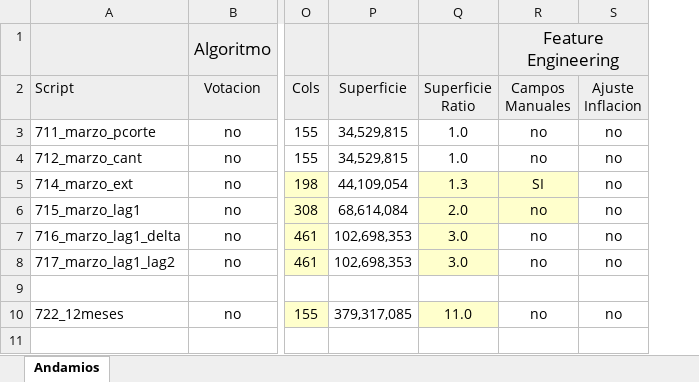
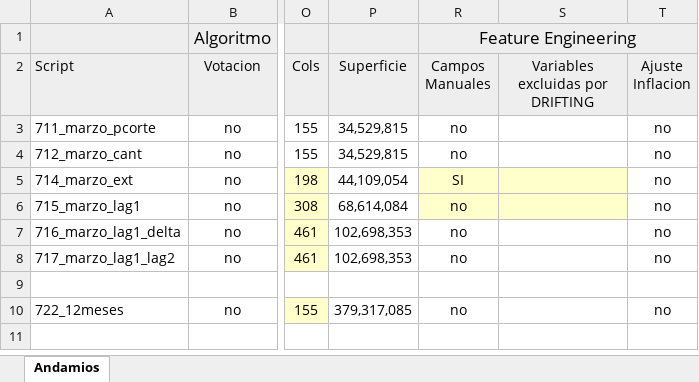
Before and after one commit to daianasparta/labo2021, an Excel workbook: Competencia DAI/Registro de experimentos.xlsx, sheet Andamios, drawn as a sheet; only a part is shown, gaps mark what is left out; values as stored, in another font and other column widths than the file's, no borders; removed rows and columns are numbered as before the commit, all else as after; the diff covers the shown part only; the diff names each change by its address in the sheet, - before the commit and + after, or states it on an @@ line.

```diff
--- a/Competencia DAI/Registro de experimentos.xlsx (sheet Andamios)
+++ b/Competencia DAI/Registro de experimentos.xlsx (sheet Andamios)
@@ column Q (Superficie Ratio) hidden, rows 3-10: 1.0 | 1.0 | 1.3 | 2.0 | 3.0 | 3.0 |  | 11.0 @@
+column S (Variables excluidas por DRIFTING), empty
```
Also changed, not shown: 16 added rows, 11 edited cells and cell formats elsewhere in this sheet, formulas that keep their value, 4 other files.
